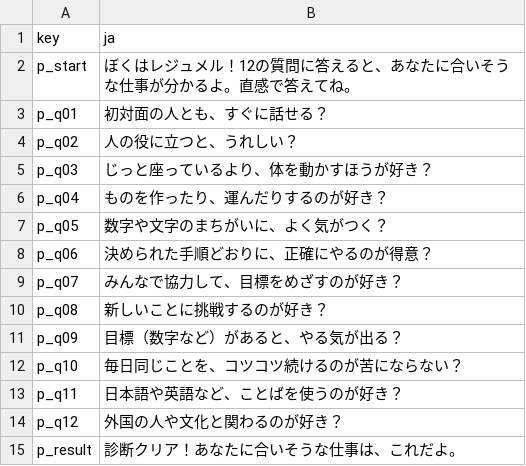
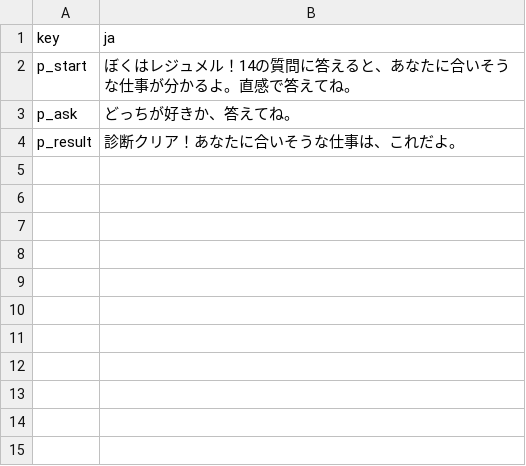
Before and after one commit to jprojectsriki-cpu/r-esume, a CSV file: frontend/user/audio/_list_persona.csv, drawn as a sheet.

```diff
--- a/frontend/user/audio/_list_persona.csv
+++ b/frontend/user/audio/_list_persona.csv
@@ -1,15 +1,4 @@
 key,ja
-p_start,ぼくはレジュメル！12の質問に答えると、あなたに合いそうな仕事が分かるよ。直感で答えてね。
-p_q01,初対面の人とも、すぐに話せる？
-p_q02,人の役に立つと、うれしい？
-p_q03,じっと座っているより、体を動かすほうが好き？
-p_q04,ものを作ったり、運んだりするのが好き？
-p_q05,数字や文字のまちがいに、よく気がつく？
-p_q06,決められた手順どおりに、正確にやるのが得意？
-p_q07,みんなで協力して、目標をめざすのが好き？
-p_q08,新しいことに挑戦するのが好き？
-p_q09,目標（数字など）があると、やる気が出る？
-p_q10,毎日同じことを、コツコツ続けるのが苦にならない？
-p_q11,日本語や英語など、ことばを使うのが好き？
-p_q12,外国の人や文化と関わるのが好き？
+p_start,ぼくはレジュメル！14の質問に答えると、あなたに合いそうな仕事が分かるよ。直感で答えてね。
+p_ask,どっちが好きか、答えてね。
 p_result,診断クリア！あなたに合いそうな仕事は、これだよ。
```
Also changed, not shown: 7 other files.
